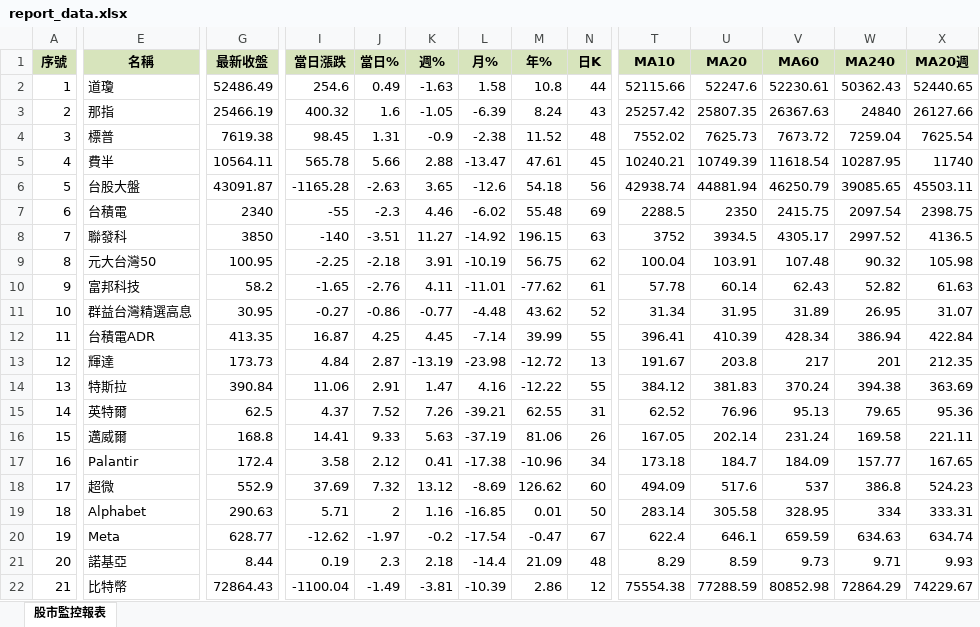
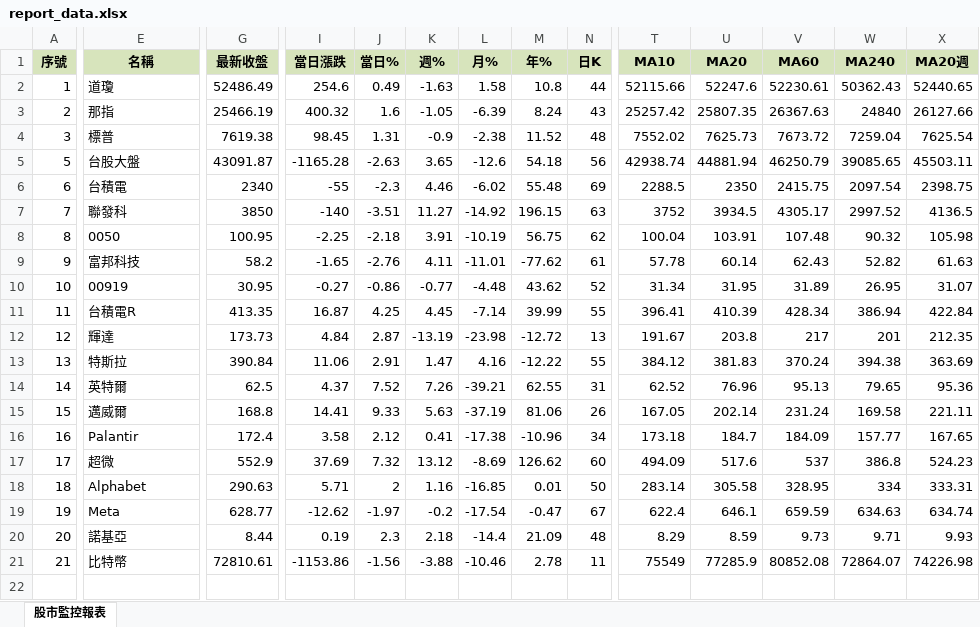
Before and after one commit to ckliu60/stock-monitor, an Excel workbook: report_data.xlsx, sheet 股市監控報表, drawn as a sheet; only a part is shown, gaps mark what is left out; values as stored, in another font and other column widths than the file's, no borders; conditional formats not drawn; removed rows and columns are numbered as before the commit, all else as after; rows hold the shown columns only; the diff names each change by its address in the sheet, - before the commit and + after, or states it on an @@ line.

```diff
--- a/report_data.xlsx (sheet 股市監控報表)
+++ b/report_data.xlsx (sheet 股市監控報表)
-row 5: 4 | 費半 | 10564.11 | 565.78 | 5.66 | 2.88 | -13.47 | 47.61 | 45 | 10240.21 | 10749.39 | 11618.54 | 10287.95 | 11740
-E8 (名稱): 元大台灣50
+E8 (名稱): 0050
-E10 (名稱): 群益台灣精選高息
+E10 (名稱): 00919
-E11 (名稱): 台積電ADR
+E11 (名稱): 台積電R
-G21 (最新收盤): 72864.43
+G21 (最新收盤): 72810.61
-I21 (當日漲跌): -1100.04
+I21 (當日漲跌): -1153.86
-J21 (當日%): -1.49
+J21 (當日%): -1.56
-K21 (週%): -3.81
+K21 (週%): -3.88
-L21 (月%): -10.39
+L21 (月%): -10.46
-M21 (年%): 2.86
+M21 (年%): 2.78
-N21 (日K): 12
+N21 (日K): 11
-T21 (MA10): 75554.38
+T21 (MA10): 75549
-U21 (MA20): 77288.59
+U21 (MA20): 77285.9
-V21 (MA60): 80852.98
+V21 (MA60): 80852.08
-W21 (MA240): 72864.29
+W21 (MA240): 72864.07
-X21 (MA20週): 74229.67
+X21 (MA20週): 74226.98
```
Also changed, not shown: 1 other file.
